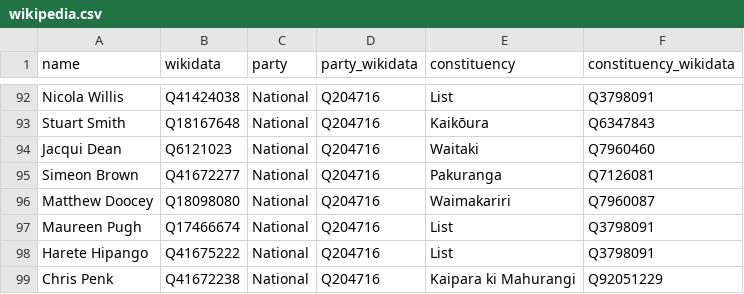
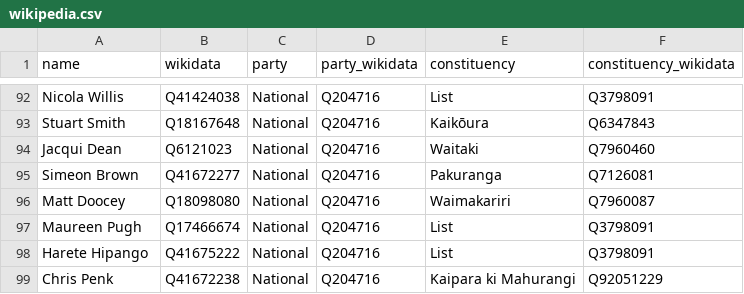
Before and after one commit to every-politician-scrapers/new-zealand-parliament, a CSV file: data/wikipedia.csv, drawn as a sheet; only a part is shown, gaps mark what is left out.

```diff
--- a/data/wikipedia.csv
+++ b/data/wikipedia.csv
@@ -95,3 +95,3 @@ Jacqui Dean,Q6121023,National,Q204716,Waitaki,Q7960460
 Simeon Brown,Q41672277,National,Q204716,Pakuranga,Q7126081
-Matthew Doocey,Q18098080,National,Q204716,Waimakariri,Q7960087
+Matt Doocey,Q18098080,National,Q204716,Waimakariri,Q7960087
 Maureen Pugh,Q17466674,National,Q204716,List,Q3798091
```
